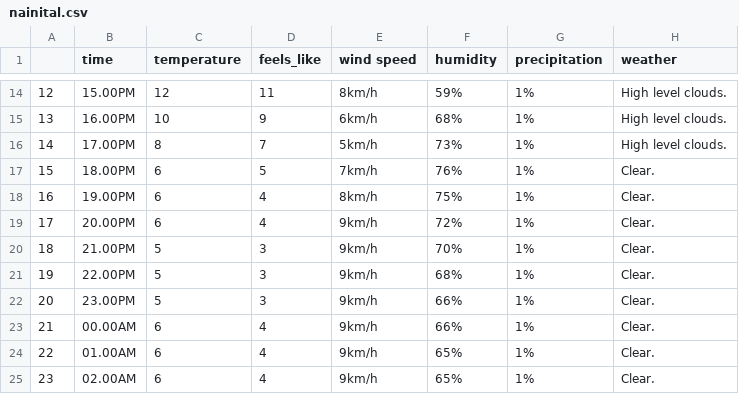
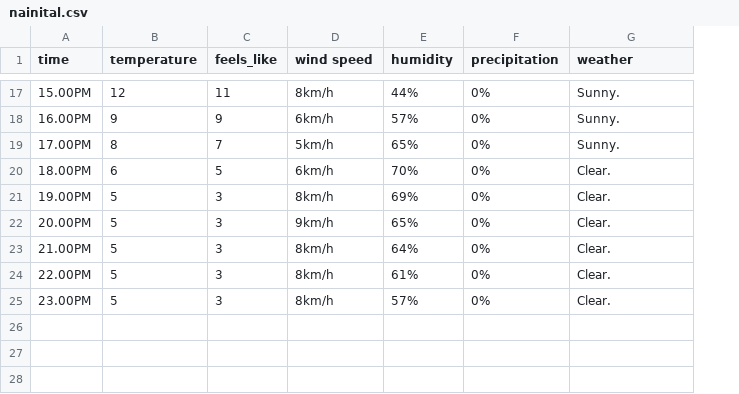
Before and after one commit to Sankha1998/weather-info-dash-app, a CSV file: static/data/nainital.csv, drawn as a sheet; only a part is shown, gaps mark what is left out; removed rows and columns are numbered as before the commit, all else as after; the diff covers the shown part only; the diff names each change by its address in the sheet, - before the commit and + after, or states it on an @@ line.

```diff
--- a/static/data/nainital.csv
+++ b/static/data/nainital.csv
-column A, rows 14-22: 12 | 13 | 14 | 15 | 16 | 17 | 18 | 19 | 20
-E17 (humidity): 59%
+E17 (humidity): 44%
-F17:F25 (precipitation): 1%
+F17:F25 (precipitation): 0%
-G17:G19 (weather): High level clouds.
+G17:G19 (weather): Sunny.
-B18 (temperature): 10
+B18 (temperature): 9
-E18 (humidity): 68%
+E18 (humidity): 57%
-E19 (humidity): 73%
+E19 (humidity): 65%
-D20 (wind speed): 7km/h
+D20 (wind speed): 6km/h
-E20 (humidity): 76%
+E20 (humidity): 70%
-B21:B22 (temperature): 6
+B21:B22 (temperature): 5
-C21:C22 (feels_like): 4
+C21:C22 (feels_like): 3
-E21 (humidity): 75%
+E21 (humidity): 69%
-E22 (humidity): 72%
+E22 (humidity): 65%
-D23:D25 (wind speed): 9km/h
+D23:D25 (wind speed): 8km/h
-E23 (humidity): 70%
+E23 (humidity): 64%
-E24 (humidity): 68%
+E24 (humidity): 61%
-E25 (humidity): 66%
+E25 (humidity): 57%
-row 23: 21 | 00.00AM | 6 | 4 | 9km/h | 66% | 1% | Clear.
-row 24: 22 | 01.00AM | 6 | 4 | 9km/h | 65% | 1% | Clear.
-row 25: 23 | 02.00AM | 6 | 4 | 9km/h | 65% | 1% | Clear.
```
Also changed, not shown: 3 added rows and 49 edited cells elsewhere in this file, static/data/bangalore.csv, static/data/chennai.csv, 17 other files.
